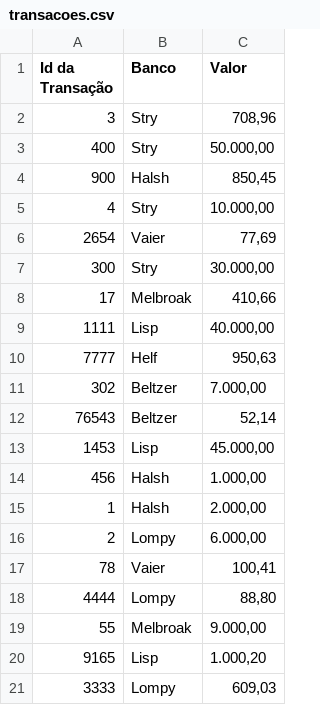
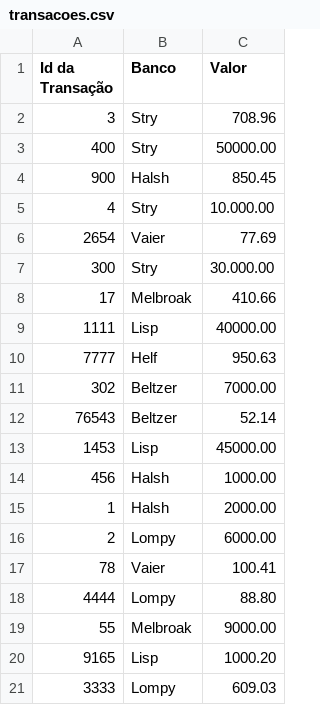
Before and after one commit to Kfactor-Academy/practice-data, a CSV file: all-data-sets/transacoes.csv, drawn as a sheet.

Commit message:
Update transacoes.csv

```diff
--- a/all-data-sets/transacoes.csv
+++ b/all-data-sets/transacoes.csv
@@ -1,21 +1,21 @@
 Id da Transação,Banco,Valor
-3,Stry,"708,96"
-400,Stry,"50.000,00"
-900,Halsh,"850,45"
-4,Stry,"10.000,00"
-2654,Vaier,"77,69"
-300,Stry,"30.000,00"
-17,Melbroak,"410,66"
-1111,Lisp,"40.000,00"
-7777,Helf,"950,63"
-302,Beltzer,"7.000,00"
-76543,Beltzer,"52,14"
-1453,Lisp,"45.000,00"
-456,Halsh,"1.000,00"
-1,Halsh,"2.000,00"
-2,Lompy,"6.000,00"
-78,Vaier,"100,41"
-4444,Lompy,"88,80"
-55,Melbroak,"9.000,00"
-9165,Lisp,"1.000,20"
-3333,Lompy,"609,03"
+3,Stry,"708.96"
+400,Stry,"50000.00"
+900,Halsh,"850.45"
+4,Stry,"10.000.00"
+2654,Vaier,"77.69"
+300,Stry,"30.000.00"
+17,Melbroak,"410.66"
+1111,Lisp,"40000.00"
+7777,Helf,"950.63"
+302,Beltzer,"7000.00"
+76543,Beltzer,"52.14"
+1453,Lisp,"45000.00"
+456,Halsh,"1000.00"
+1,Halsh,"2000.00"
+2,Lompy,"6000.00"
+78,Vaier,"100.41"
+4444,Lompy,"88.80"
+55,Melbroak,"9000.00"
+9165,Lisp,"1000.20"
+3333,Lompy,"609.03"
```
